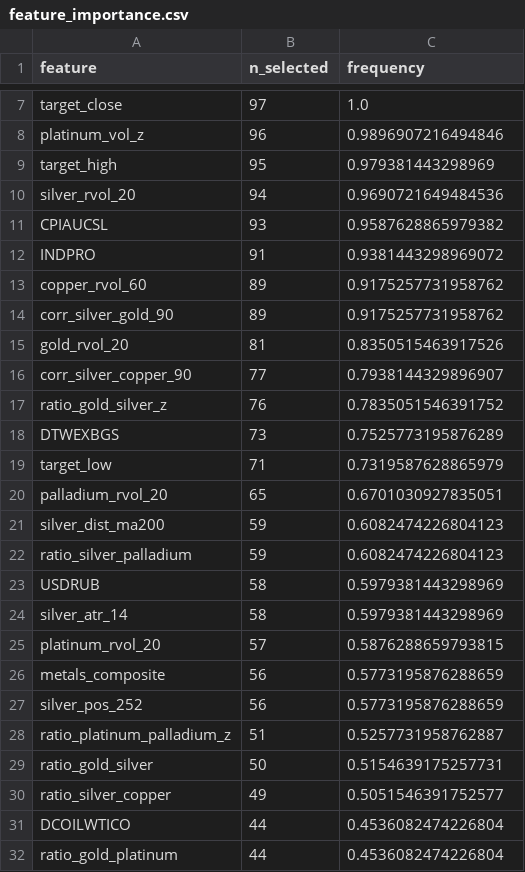
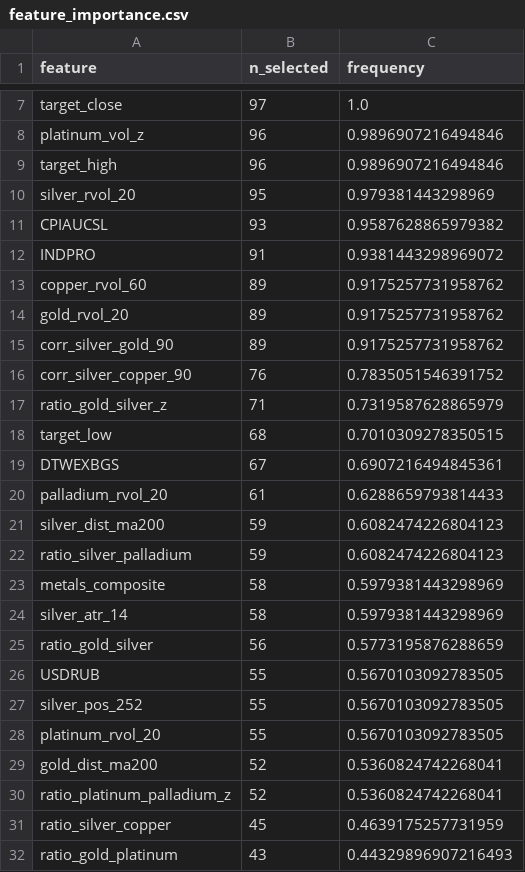
Before and after one commit to Timofey03/silver_trading_assistant, a CSV file: baseline_outputs_multiasset/e3b_adaptive/feature_importance.csv, drawn as a sheet; only a part is shown, gaps mark what is left out; the diff covers the shown part only.

```diff
--- a/baseline_outputs_multiasset/e3b_adaptive/feature_importance.csv
+++ b/baseline_outputs_multiasset/e3b_adaptive/feature_importance.csv
@@ -8,4 +8,4 @@ target_close,97,1.0
 platinum_vol_z,96,0.9896907216494846
-target_high,95,0.979381443298969
-silver_rvol_20,94,0.9690721649484536
+target_high,96,0.9896907216494846
+silver_rvol_20,95,0.979381443298969
 CPIAUCSL,93,0.9587628865979382
@@ -13,20 +13,20 @@ INDPRO,91,0.9381443298969072
 copper_rvol_60,89,0.9175257731958762
+gold_rvol_20,89,0.9175257731958762
 corr_silver_gold_90,89,0.9175257731958762
-gold_rvol_20,81,0.8350515463917526
-corr_silver_copper_90,77,0.7938144329896907
-ratio_gold_silver_z,76,0.7835051546391752
-DTWEXBGS,73,0.7525773195876289
-target_low,71,0.7319587628865979
-palladium_rvol_20,65,0.6701030927835051
+corr_silver_copper_90,76,0.7835051546391752
+ratio_gold_silver_z,71,0.7319587628865979
+target_low,68,0.7010309278350515
+DTWEXBGS,67,0.6907216494845361
+palladium_rvol_20,61,0.6288659793814433
 silver_dist_ma200,59,0.6082474226804123
 ratio_silver_palladium,59,0.6082474226804123
-USDRUB,58,0.5979381443298969
+metals_composite,58,0.5979381443298969
 silver_atr_14,58,0.5979381443298969
-platinum_rvol_20,57,0.5876288659793815
-metals_composite,56,0.5773195876288659
-silver_pos_252,56,0.5773195876288659
-ratio_platinum_palladium_z,51,0.5257731958762887
-ratio_gold_silver,50,0.5154639175257731
-ratio_silver_copper,49,0.5051546391752577
-DCOILWTICO,44,0.4536082474226804
-ratio_gold_platinum,44,0.4536082474226804
+ratio_gold_silver,56,0.5773195876288659
+USDRUB,55,0.5670103092783505
+silver_pos_252,55,0.5670103092783505
+platinum_rvol_20,55,0.5670103092783505
+gold_dist_ma200,52,0.5360824742268041
+ratio_platinum_palladium_z,52,0.5360824742268041
+ratio_silver_copper,45,0.4639175257731959
+ratio_gold_platinum,43,0.44329896907216493
```
Also changed, not shown: 15 added rows, 15 removed rows, 16 moved rows and 15 edited cells elsewhere in this file, baseline_outputs_multiasset/e3b_adaptive/trades.csv, daily_reports/e3b/training/2026-09-15/trades.csv, 13 other files.
